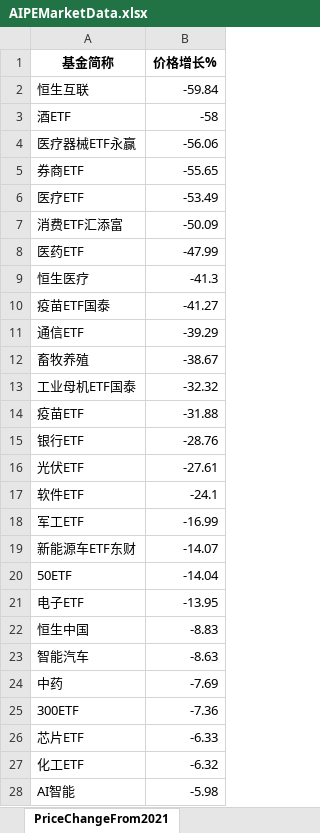
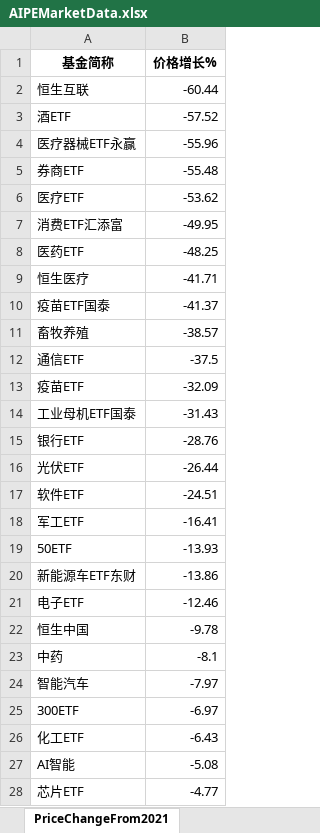
Before and after one commit to digital-era/AIPEMarketDashboard, an Excel workbook: AIPEMarketData.xlsx, sheet PriceChangeFrom2021, drawn as a sheet; only a part is shown; values as stored, in another font and other column widths than the file's, no borders; removed rows and columns are numbered as before the commit, all else as after; the diff covers the shown part only; the diff names each change by its address in the sheet, - before the commit and + after, or states it on an @@ line.

```diff
--- a/AIPEMarketData.xlsx (sheet PriceChangeFrom2021)
+++ b/AIPEMarketData.xlsx (sheet PriceChangeFrom2021)
-B2 (价格增长%): -59.84
+B2 (价格增长%): -60.44
-B3 (价格增长%): -58
+B3 (价格增长%): -57.52
-B4 (价格增长%): -56.06
+B4 (价格增长%): -55.96
-B5 (价格增长%): -55.65
+B5 (价格增长%): -55.48
-B6 (价格增长%): -53.49
+B6 (价格增长%): -53.62
-B7 (价格增长%): -50.09
+B7 (价格增长%): -49.95
-B8 (价格增长%): -47.99
+B8 (价格增长%): -48.25
-B9 (价格增长%): -41.3
+B9 (价格增长%): -41.71
-B10 (价格增长%): -41.27
+B10 (价格增长%): -41.37
-row 11: 通信ETF | -39.29
-B11 (价格增长%): -38.67
+B11 (价格增长%): -38.57
-row 13: 工业母机ETF国泰 | -32.32
+row 12: 通信ETF | -37.5
-B13 (价格增长%): -31.88
+B13 (价格增长%): -32.09
+row 14: 工业母机ETF国泰 | -31.43
-B16 (价格增长%): -27.61
+B16 (价格增长%): -26.44
-B17 (价格增长%): -24.1
+B17 (价格增长%): -24.51
-B18 (价格增长%): -16.99
+B18 (价格增长%): -16.41
-row 19: 新能源车ETF东财 | -14.07
-B19 (价格增长%): -14.04
+B19 (价格增长%): -13.93
+row 20: 新能源车ETF东财 | -13.86
-B21 (价格增长%): -13.95
+B21 (价格增长%): -12.46
-B22 (价格增长%): -8.83
+B22 (价格增长%): -9.78
-row 23: 智能汽车 | -8.63
-B23 (价格增长%): -7.69
+B23 (价格增长%): -8.1
+row 24: 智能汽车 | -7.97
-B25 (价格增长%): -7.36
+B25 (价格增长%): -6.97
-row 26: 芯片ETF | -6.33
-B26 (价格增长%): -6.32
+B26 (价格增长%): -6.43
-B27 (价格增长%): -5.98
+B27 (价格增长%): -5.08
+row 28: 芯片ETF | -4.77
```
Also changed, not shown: 4 added rows, 4 removed rows and 30 edited cells elsewhere in this sheet, sheet DistributeHotIndustry, sheet PriceThisYearChange, sheet ShareThisYearChange, sheet TopStockInTopPotScore, sheet ShareChangeFrom2021, sheet TopStockIn5DaysMainFund, 7 more sheets, 1 other file.
